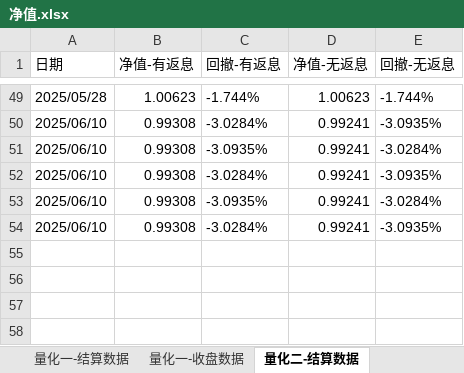
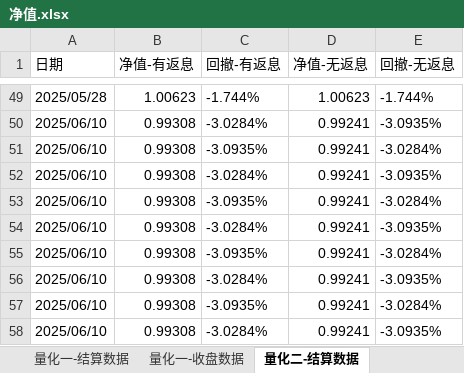
Before and after one commit to lishengze/python-study, an Excel workbook: template/6.12/净值.xlsx, sheet 量化二-结算数据, drawn as a sheet; only a part is shown, gaps mark what is left out; values as stored, in another font and other column widths than the file's, no borders; the diff names each change by its address in the sheet, - before the commit and + after, or states it on an @@ line.

```diff
--- a/template/6.12/净值.xlsx (sheet 量化二-结算数据)
+++ b/template/6.12/净值.xlsx (sheet 量化二-结算数据)
+row 55: 2025/06/10 | 0.99308 | -3.0935% | 0.99241 | -3.0284%
+row 56: 2025/06/10 | 0.99308 | -3.0284% | 0.99241 | -3.0935%
+row 57: 2025/06/10 | 0.99308 | -3.0935% | 0.99241 | -3.0284%
+row 58: 2025/06/10 | 0.99308 | -3.0284% | 0.99241 | -3.0935%
```
Also changed, not shown: sheet 量化一-收盘数据, sheet 量化一-结算数据, template/6.12/量化业务日报-2025-06-10.xlsx, 17 other files.
